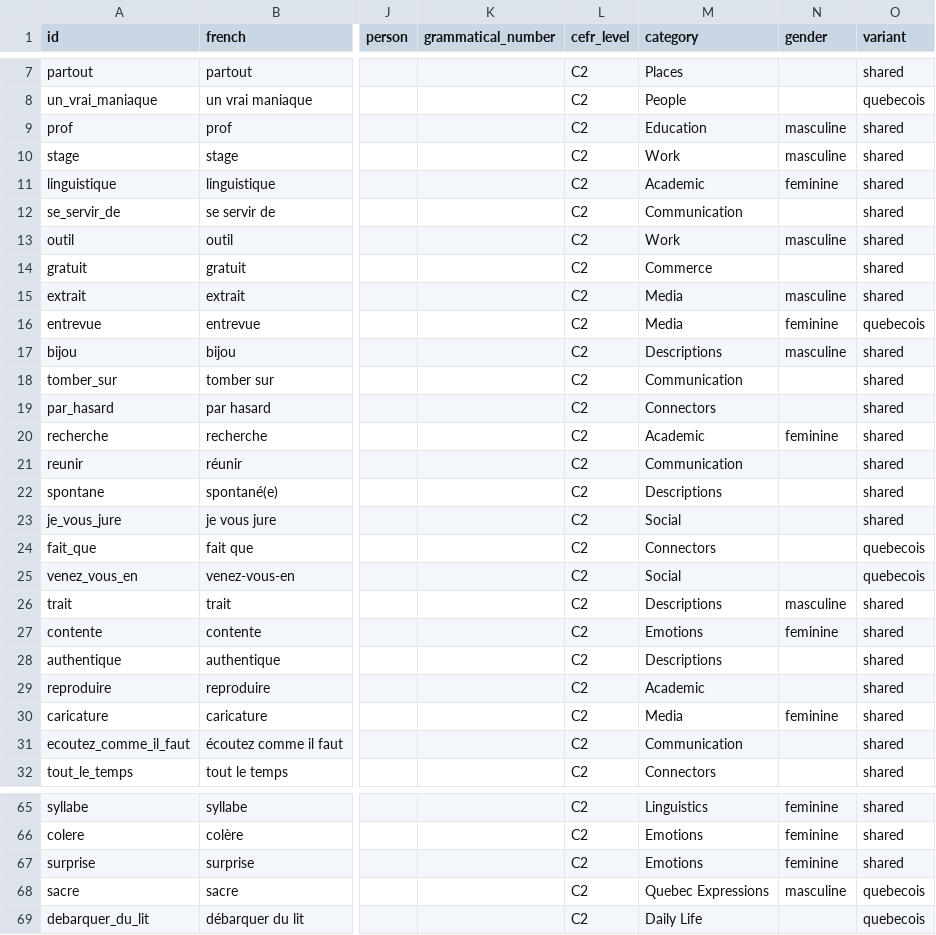
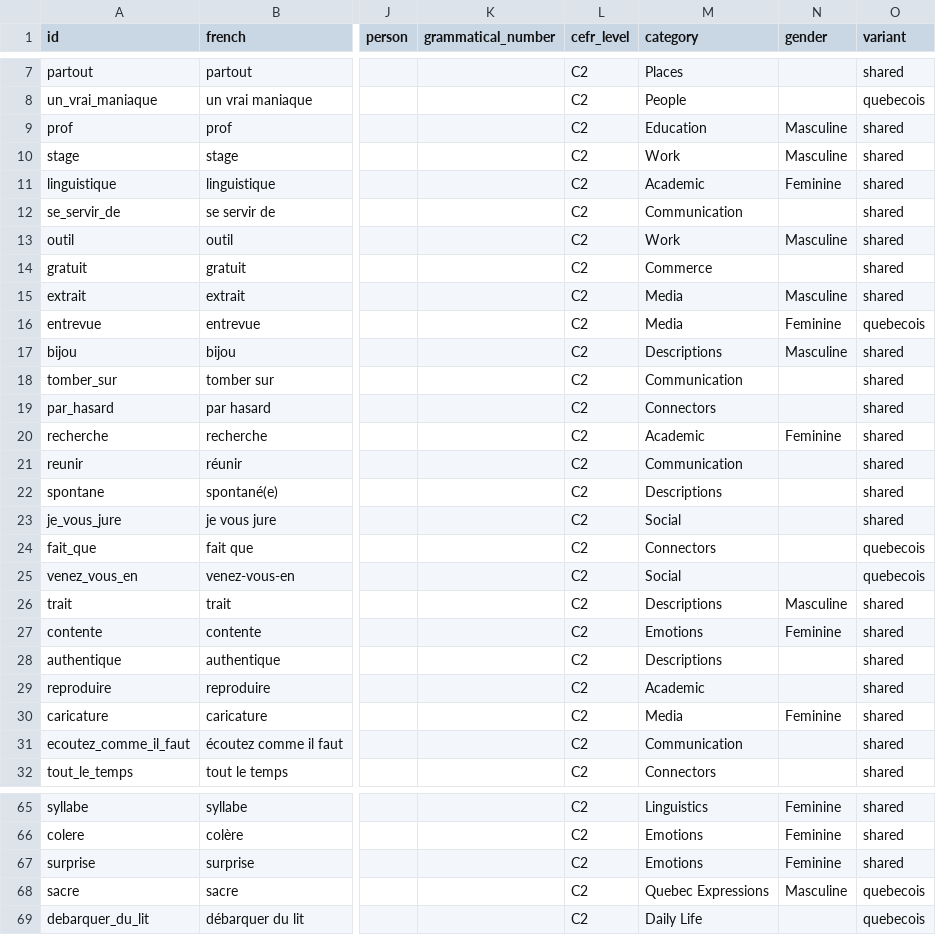
Before and after one commit to bryan-patrick/allo_carto, a CSV file: src/app/assets/data/seed_words_c2.csv, drawn as a sheet; only a part is shown, gaps mark what is left out; the diff covers the shown part only; the diff names each change by its address in the sheet, - before the commit and + after, or states it on an @@ line.

```diff
--- a/src/app/assets/data/seed_words_c2.csv
+++ b/src/app/assets/data/seed_words_c2.csv
-N9:N10 (gender): masculine
+N9:N10 (gender): Masculine
-N11 (gender): feminine
+N11 (gender): Feminine
-N13 (gender): masculine
+N13 (gender): Masculine
-N15 (gender): masculine
+N15 (gender): Masculine
-N16 (gender): feminine
+N16 (gender): Feminine
-N17 (gender): masculine
+N17 (gender): Masculine
-N20 (gender): feminine
+N20 (gender): Feminine
-N26 (gender): masculine
+N26 (gender): Masculine
-N27 (gender): feminine
+N27 (gender): Feminine
-N30 (gender): feminine
+N30 (gender): Feminine
-N65:N67 (gender): feminine
+N65:N67 (gender): Feminine
-N68 (gender): masculine
+N68 (gender): Masculine
```
Also changed, not shown: 14 edited cells elsewhere in this file, src/app/assets/data/seed_words_a1.csv, src/app/assets/data/seed_words_a2.csv, 22 other files.
